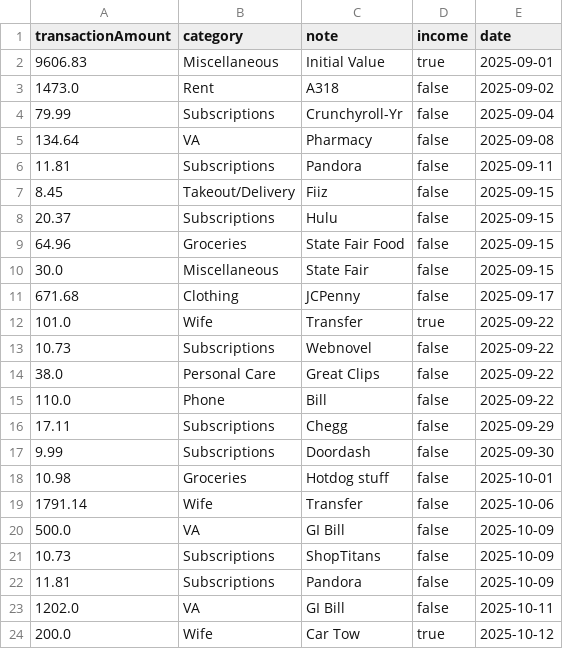
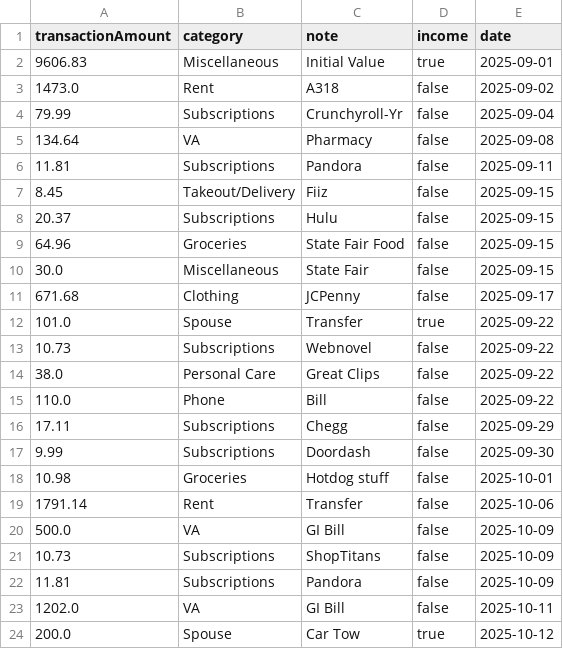
Before and after one commit to Eric-Adam/CS3250FinalProject, a CSV file: src/resources/enriqueaddameDB.csv, drawn as a sheet.

```diff
--- a/src/resources/enriqueaddameDB.csv
+++ b/src/resources/enriqueaddameDB.csv
@@ -11,3 +11,3 @@ transactionAmount,category,note,income,date
 671.68,Clothing,JCPenny,false,2025-09-17
-101.0,Wife,Transfer,true,2025-09-22
+101.0,Spouse,Transfer,true,2025-09-22
 10.73,Subscriptions,Webnovel,false,2025-09-22
@@ -18,3 +18,3 @@ transactionAmount,category,note,income,date
 10.98,Groceries,Hotdog stuff,false,2025-10-01
-1791.14,Wife,Transfer,false,2025-10-06
+1791.14,Rent,Transfer,false,2025-10-06
 500.0,VA,GI Bill,false,2025-10-09
@@ -23,2 +23,2 @@ transactionAmount,category,note,income,date
 1202.0,VA,GI Bill,false,2025-10-11
-200.0,Wife,Car Tow,true,2025-10-12
+200.0,Spouse,Car Tow,true,2025-10-12
```
Also changed, not shown: src/resources/ericadamDB.csv, 7 other files.
